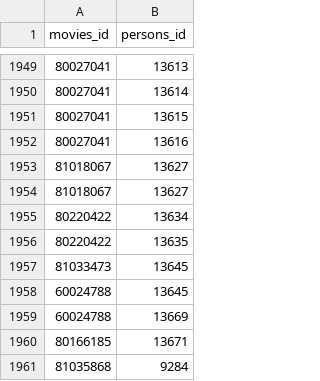
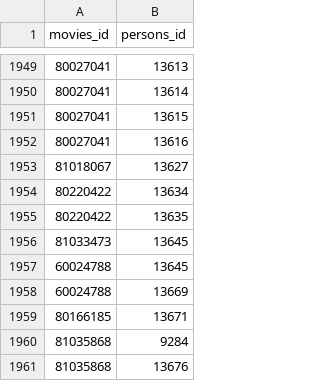
Before and after one commit to Alastrael/comparaison-neo-postgres-netflix, a CSV file: Movies_Directors.csv, drawn as a sheet; only a part is shown, gaps mark what is left out; the shorter side is filled out with more unchanged rows.

```diff
--- a/Movies_Directors.csv
+++ b/Movies_Directors.csv
@@ -1953,3 +1953,2 @@ movies_id,persons_id
 81018067,13627
-81018067,13627
 80220422,13634
```
Also changed, not shown: 6 other files.
